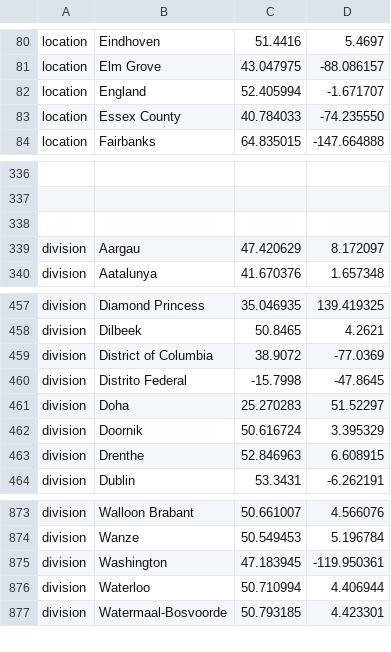
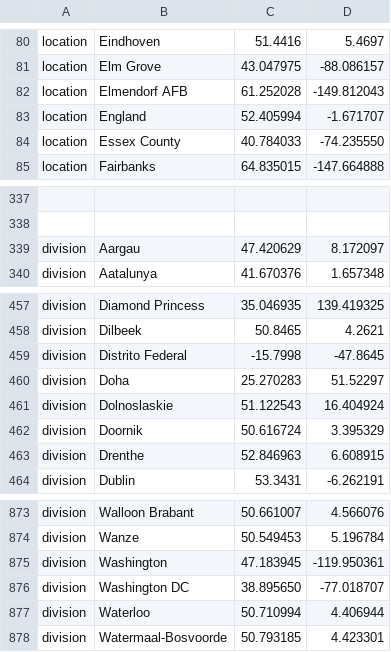
Before and after one commit to nextstrain/ncov, a TSV file: config/lat_longs.tsv, drawn as a sheet; only a part is shown, gaps mark what is left out; removed rows and columns are numbered as before the commit, all else as after; the diff names each change by its address in the sheet, - before the commit and + after, or states it on an @@ line.

```diff
--- a/config/lat_longs.tsv
+++ b/config/lat_longs.tsv
+row 82: location | Elmendorf AFB | 61.252028 | -149.812043
-row 338: (empty)
-row 459: division | District of Columbia | 38.9072 | -77.0369
+row 461: division | Dolnoslaskie | 51.122543 | 16.404924
+row 876: division | Washington DC | 38.895650 | -77.018707
```
Also changed, not shown: config/ordering.tsv.
